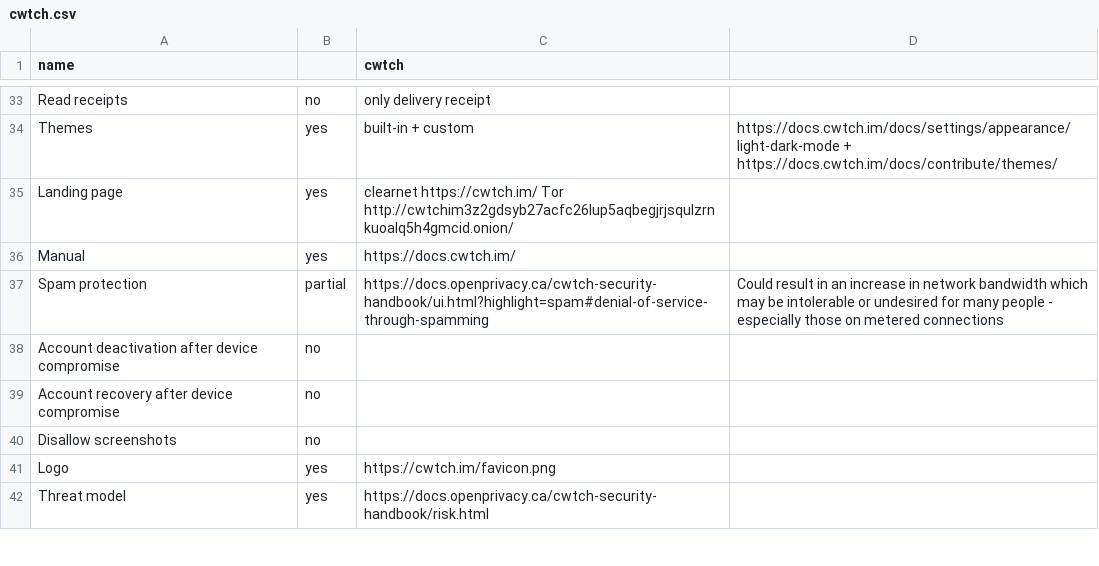
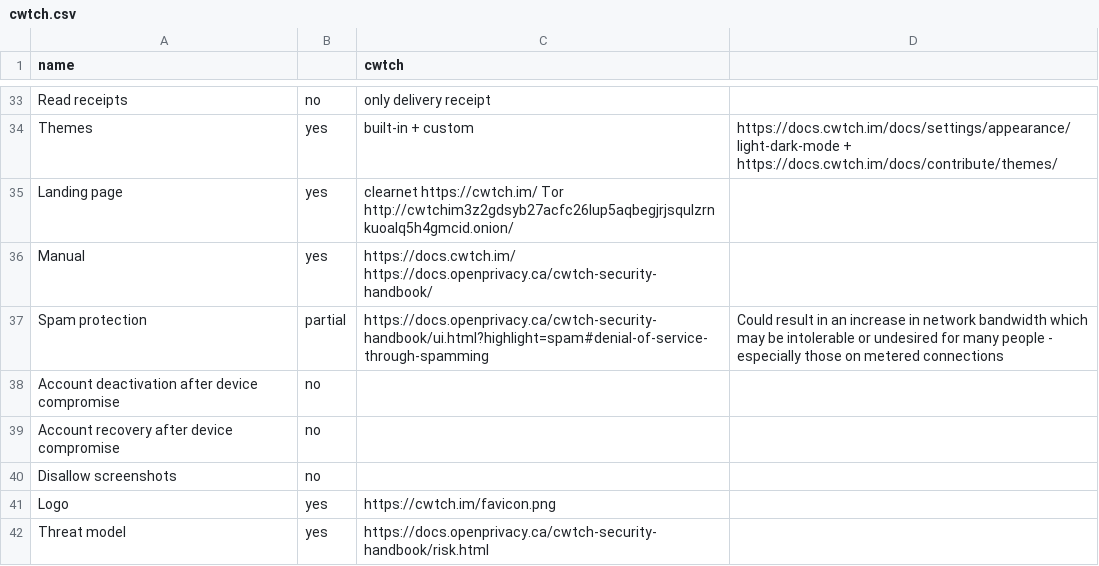
Before and after one commit to bkil/secuchart, a CSV file: data/cwtch.csv, drawn as a sheet; only a part is shown, gaps mark what is left out.

Commit message:
data/cwtch: Manual: security handbook

```diff
--- a/data/cwtch.csv
+++ b/data/cwtch.csv
@@ -35,3 +35,3 @@ Themes;yes;built-in + custom;https://docs.cwtch.im/docs/settings/appearance/ligh
 Landing page;yes;clearnet https://cwtch.im/ Tor http://cwtchim3z2gdsyb27acfc26lup5aqbegjrjsqulzrnkuoalq5h4gmcid.onion/;
-Manual;yes;https://docs.cwtch.im/;
+Manual;yes;https://docs.cwtch.im/ https://docs.openprivacy.ca/cwtch-security-handbook/;
 Spam protection;partial;https://docs.openprivacy.ca/cwtch-security-handbook/ui.html?highlight=spam#denial-of-service-through-spamming;Could result in an increase in network bandwidth which may be intolerable or undesired for many people - especially those on metered connections
```
